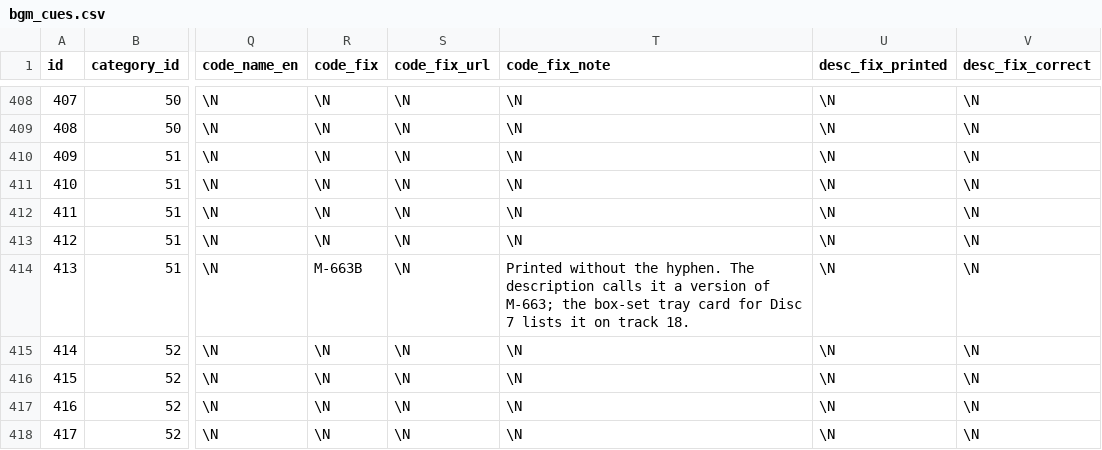
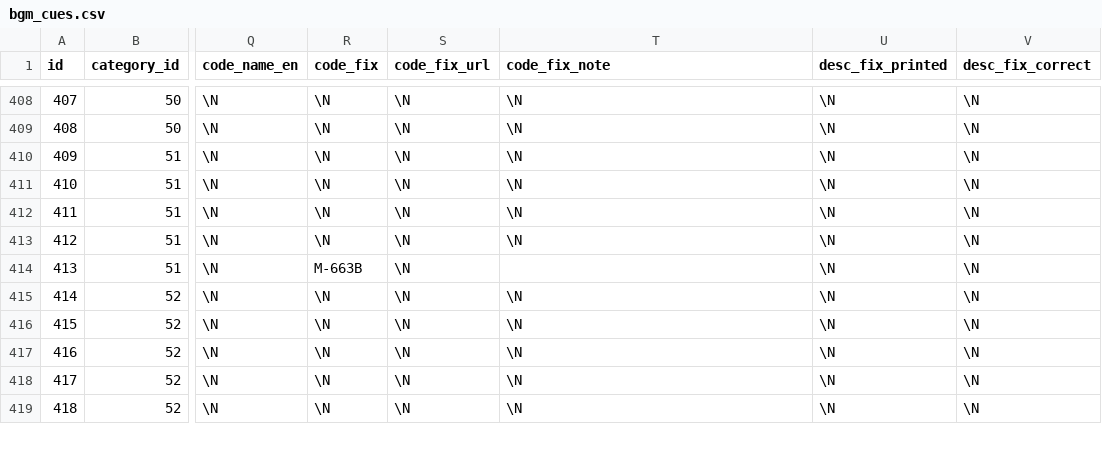
Before and after one commit to gigglyfluff/sailor-moon-cue-sheets, a CSV file: db/bgm_cues.csv, drawn as a sheet; only a part is shown, gaps mark what is left out; the shorter side is filled out with more unchanged rows; the diff names each change by its address in the sheet, - before the commit and + after, or states it on an @@ line.

```diff
--- a/db/bgm_cues.csv
+++ b/db/bgm_cues.csv
-T414 (code_fix_note): Printed without the hyphen. The description calls it a version of M-663; the box-set tray card for Disc 7 lists it on track 18.
+T414 (code_fix_note): (empty)
```
Also changed, not shown: db/album_tracks.csv, db/albums.csv, 19 other files.
